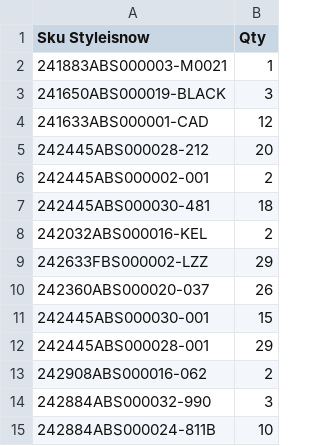
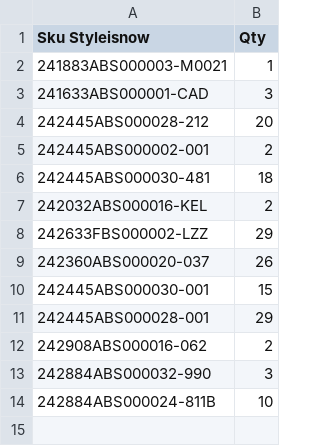
Before and after one commit to dissagaliyeva/shopify_ikonic_update, a CSV file: updated_bags.csv, drawn as a sheet.

```diff
--- a/updated_bags.csv
+++ b/updated_bags.csv
@@ -2,4 +2,3 @@ Sku Styleisnow,Qty
 241883ABS000003-M0021,1
-241650ABS000019-BLACK,3
-241633ABS000001-CAD,12
+241633ABS000001-CAD,3
 242445ABS000028-212,20
```
Also changed, not shown: updated_other.csv.
